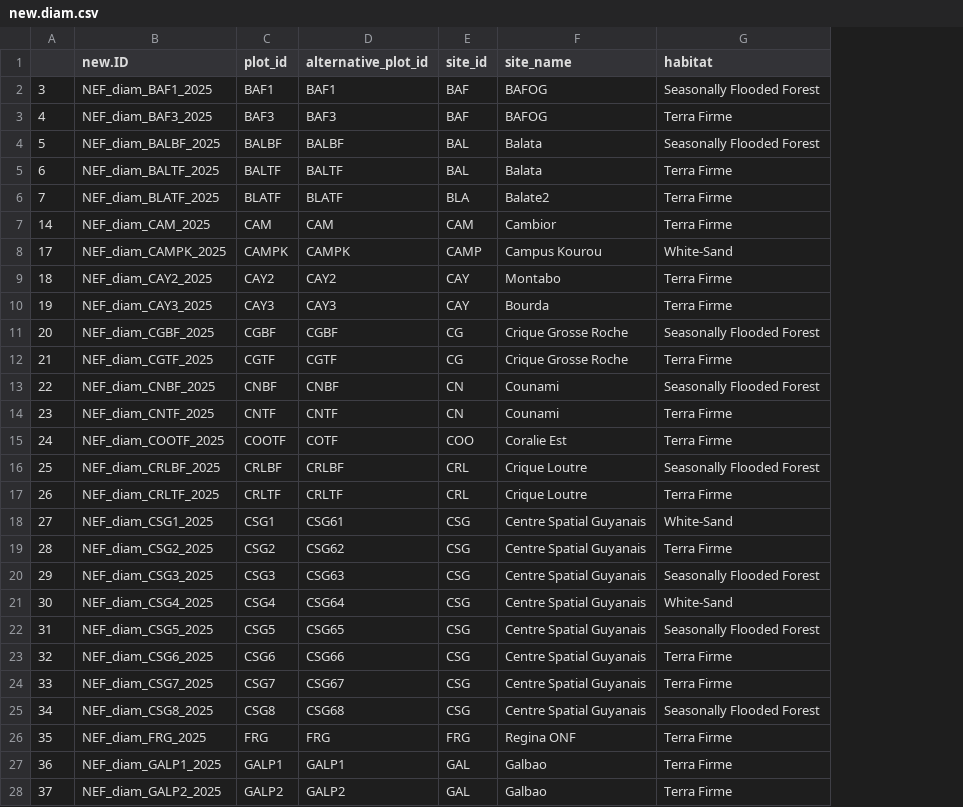
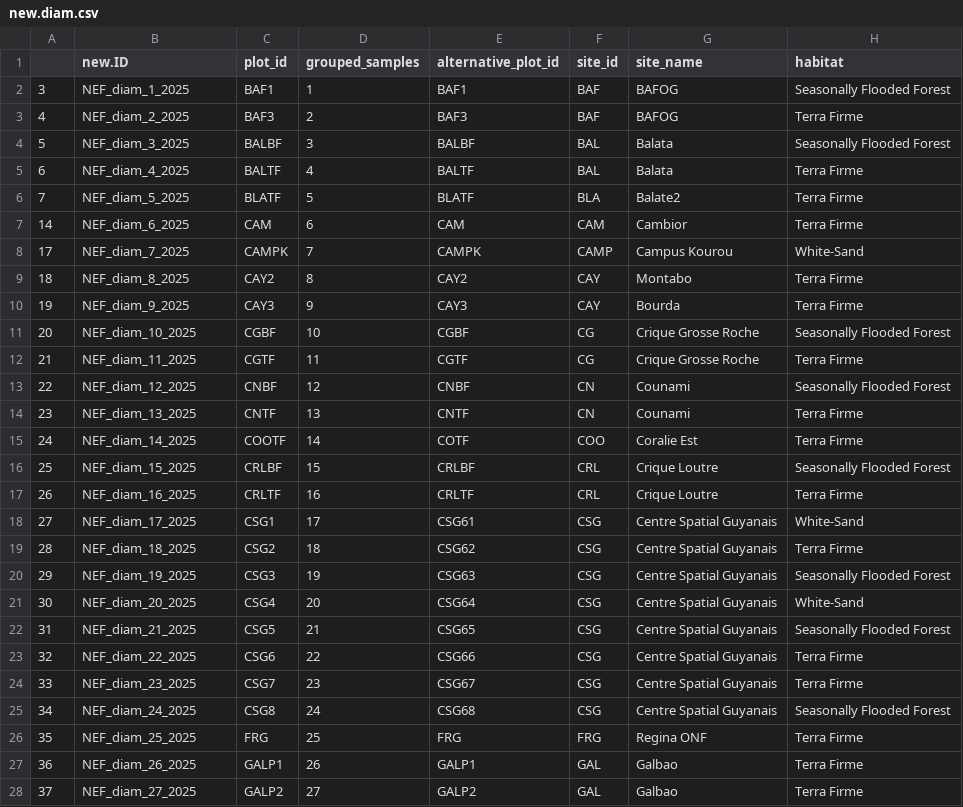
Before and after one commit to solimarygh/nefineo-cesab, a CSV file: Data/new.diam.csv, drawn as a sheet; only a part is shown; the diff covers the shown part only; the diff names each change by its address in the sheet, - before the commit and + after, or states it on an @@ line.

Commit message:
new.diam con muestras agrupadas a menos de 90m

```diff
--- a/Data/new.diam.csv
+++ b/Data/new.diam.csv
+column D (grouped_samples), rows 2-28: 1 | 2 | 3 | 4 | 5 | 6 | 7 | 8 | 9 | 10 | 11 | 12 | 13 | 14 | 15 | 16 | 17 | 18 | 19 | 20 | 21 | 22 | 23 | 24 | 25 | 26 | 27
-B2 (new.ID): NEF_diam_BAF1_2025
+B2 (new.ID): NEF_diam_1_2025
-B3 (new.ID): NEF_diam_BAF3_2025
+B3 (new.ID): NEF_diam_2_2025
-B4 (new.ID): NEF_diam_BALBF_2025
+B4 (new.ID): NEF_diam_3_2025
-B5 (new.ID): NEF_diam_BALTF_2025
+B5 (new.ID): NEF_diam_4_2025
-B6 (new.ID): NEF_diam_BLATF_2025
+B6 (new.ID): NEF_diam_5_2025
-B7 (new.ID): NEF_diam_CAM_2025
+B7 (new.ID): NEF_diam_6_2025
-B8 (new.ID): NEF_diam_CAMPK_2025
+B8 (new.ID): NEF_diam_7_2025
-B9 (new.ID): NEF_diam_CAY2_2025
+B9 (new.ID): NEF_diam_8_2025
-B10 (new.ID): NEF_diam_CAY3_2025
+B10 (new.ID): NEF_diam_9_2025
-B11 (new.ID): NEF_diam_CGBF_2025
+B11 (new.ID): NEF_diam_10_2025
-B12 (new.ID): NEF_diam_CGTF_2025
+B12 (new.ID): NEF_diam_11_2025
-B13 (new.ID): NEF_diam_CNBF_2025
+B13 (new.ID): NEF_diam_12_2025
-B14 (new.ID): NEF_diam_CNTF_2025
+B14 (new.ID): NEF_diam_13_2025
-B15 (new.ID): NEF_diam_COOTF_2025
+B15 (new.ID): NEF_diam_14_2025
-B16 (new.ID): NEF_diam_CRLBF_2025
+B16 (new.ID): NEF_diam_15_2025
-B17 (new.ID): NEF_diam_CRLTF_2025
+B17 (new.ID): NEF_diam_16_2025
-B18 (new.ID): NEF_diam_CSG1_2025
+B18 (new.ID): NEF_diam_17_2025
-B19 (new.ID): NEF_diam_CSG2_2025
+B19 (new.ID): NEF_diam_18_2025
-B20 (new.ID): NEF_diam_CSG3_2025
+B20 (new.ID): NEF_diam_19_2025
-B21 (new.ID): NEF_diam_CSG4_2025
+B21 (new.ID): NEF_diam_20_2025
-B22 (new.ID): NEF_diam_CSG5_2025
+B22 (new.ID): NEF_diam_21_2025
-B23 (new.ID): NEF_diam_CSG6_2025
+B23 (new.ID): NEF_diam_22_2025
-B24 (new.ID): NEF_diam_CSG7_2025
+B24 (new.ID): NEF_diam_23_2025
-B25 (new.ID): NEF_diam_CSG8_2025
+B25 (new.ID): NEF_diam_24_2025
-B26 (new.ID): NEF_diam_FRG_2025
+B26 (new.ID): NEF_diam_25_2025
-B27 (new.ID): NEF_diam_GALP1_2025
+B27 (new.ID): NEF_diam_26_2025
-B28 (new.ID): NEF_diam_GALP2_2025
+B28 (new.ID): NEF_diam_27_2025
```
Also changed, not shown: 142 edited cells elsewhere in this file, Data/short.new.data.csv.
